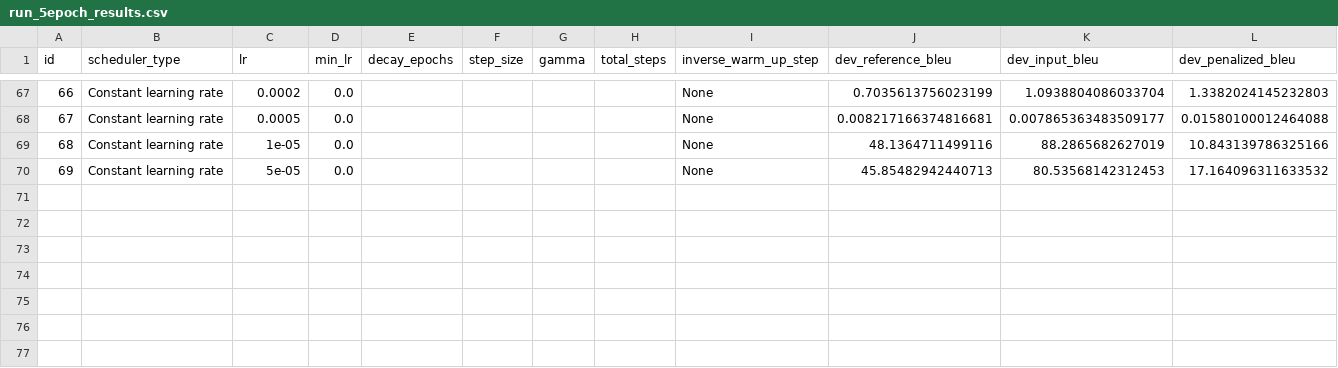
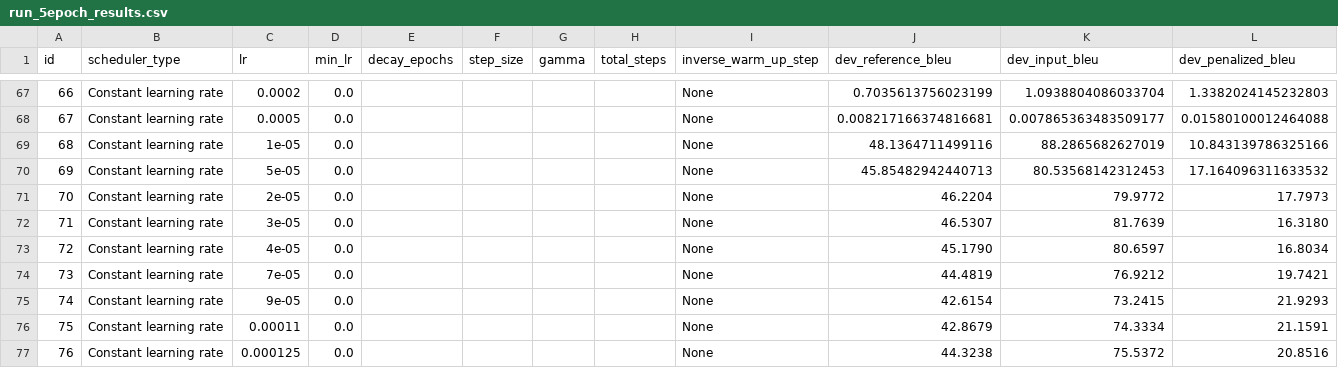
Before and after one commit to andruhus/DL_NLP2026_Semantic_Seekers, a CSV file: paraphrase_generation/run_5epoch_results.csv, drawn as a sheet; only a part is shown, gaps mark what is left out; the diff names each change by its address in the sheet, - before the commit and + after, or states it on an @@ line.

```diff
--- a/paraphrase_generation/run_5epoch_results.csv
+++ b/paraphrase_generation/run_5epoch_results.csv
+row 71: 70 | Constant learning rate | 2e-05 | 0.0 |  |  |  |  | None | 46.2204 | 79.9772 | 17.7973
+row 72: 71 | Constant learning rate | 3e-05 | 0.0 |  |  |  |  | None | 46.5307 | 81.7639 | 16.3180
+row 73: 72 | Constant learning rate | 4e-05 | 0.0 |  |  |  |  | None | 45.1790 | 80.6597 | 16.8034
+row 74: 73 | Constant learning rate | 7e-05 | 0.0 |  |  |  |  | None | 44.4819 | 76.9212 | 19.7421
+row 75: 74 | Constant learning rate | 9e-05 | 0.0 |  |  |  |  | None | 42.6154 | 73.2415 | 21.9293
+row 76: 75 | Constant learning rate | 0.00011 | 0.0 |  |  |  |  | None | 42.8679 | 74.3334 | 21.1591
+row 77: 76 | Constant learning rate | 0.000125 | 0.0 |  |  |  |  | None | 44.3238 | 75.5372 | 20.8516
```
Also changed, not shown: paraphrase_generation/train_5epoch_results.csv.
